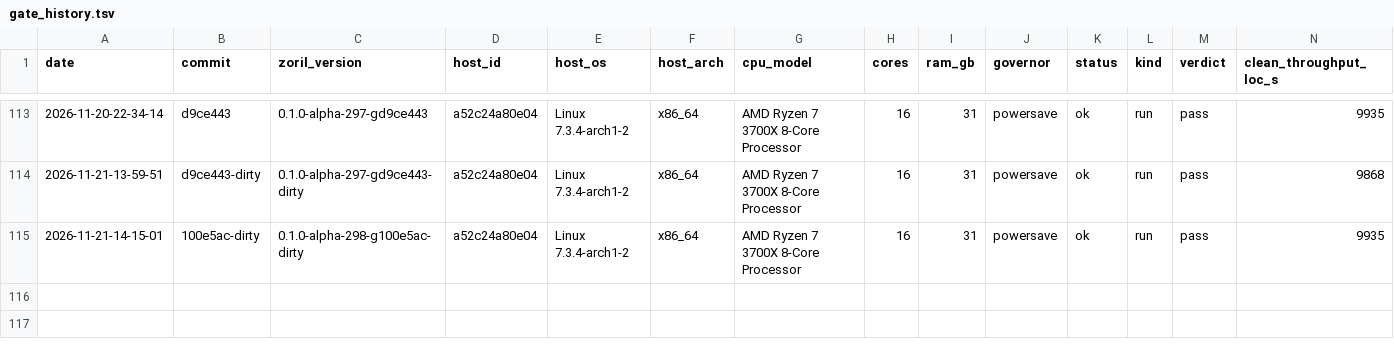
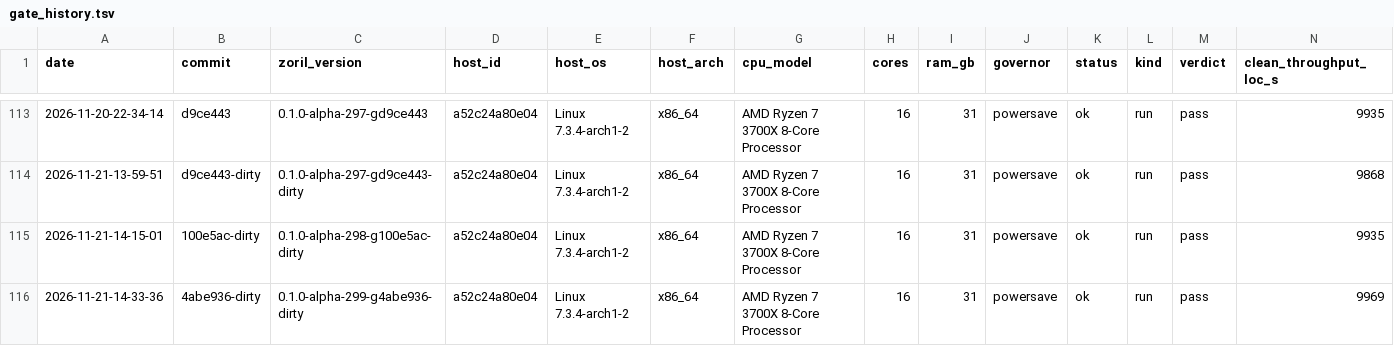
Before and after one commit to engenforge/zoril, a TSV file: gate_history.tsv, drawn as a sheet; only a part is shown, gaps mark what is left out; rows hold the shown columns only; the diff names each change by its address in the sheet, - before the commit and + after, or states it on an @@ line.

Commit message:
a52c24a80e04 4abe936-dirty: gate pass

```diff
--- a/gate_history.tsv
+++ b/gate_history.tsv
+row 116: 2026-11-21-14-33-36 | 4abe936-dirty | 0.1.0-alpha-299-g4abe936-dirty | a52c24a80e04 | Linux 7.3.4-arch1-2 | x86_64 | AMD Ryzen 7 3700X 8-Core Processor | 16 | 31 | powersave | ok | run | pass | 9969
```
